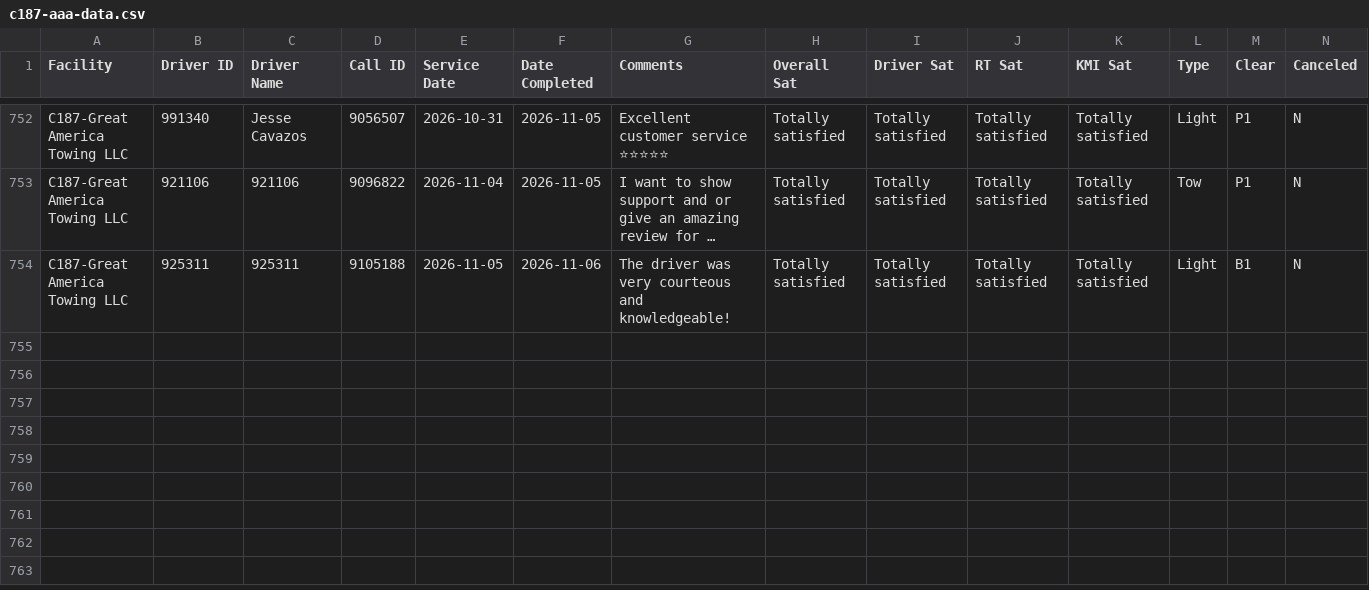
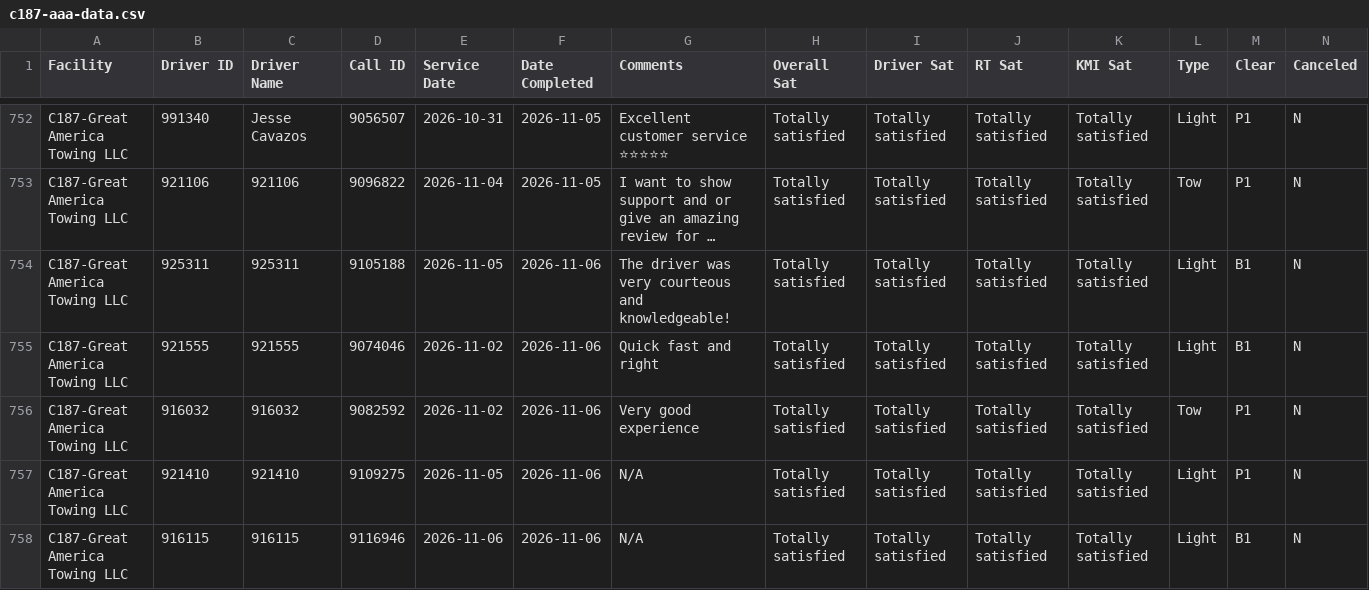
Before and after one commit to sbanks79/firstlineforryder, a CSV file: c187-aaa-data.csv, drawn as a sheet; only a part is shown, gaps mark what is left out; long unchanged cells end in …; rows hold the shown columns only; the diff names each change by its address in the sheet, - before the commit and + after, or states it on an @@ line.

```diff
--- a/c187-aaa-data.csv
+++ b/c187-aaa-data.csv
+row 755: C187-Great America Towing LLC | 921555 | 921555 | 9074046 | 2026-11-02 | 2026-11-06 | Quick fast and right | Totally satisfied | Totally satisfied | Totally satisfied | Totally satisfied | Light | B1 | N
+row 756: C187-Great America Towing LLC | 916032 | 916032 | 9082592 | 2026-11-02 | 2026-11-06 | Very good experience | Totally satisfied | Totally satisfied | Totally satisfied | Totally satisfied | Tow | P1 | N
+row 757: C187-Great America Towing LLC | 921410 | 921410 | 9109275 | 2026-11-05 | 2026-11-06 | N/A | Totally satisfied | Totally satisfied | Totally satisfied | Totally satisfied | Light | P1 | N
+row 758: C187-Great America Towing LLC | 916115 | 916115 | 9116946 | 2026-11-06 | 2026-11-06 | N/A | Totally satisfied | Totally satisfied | Totally satisfied | Totally satisfied | Light | B1 | N
```
Also changed, not shown: c240-aaa-data.csv, c510-aaa-data.csv, 1 other file.
